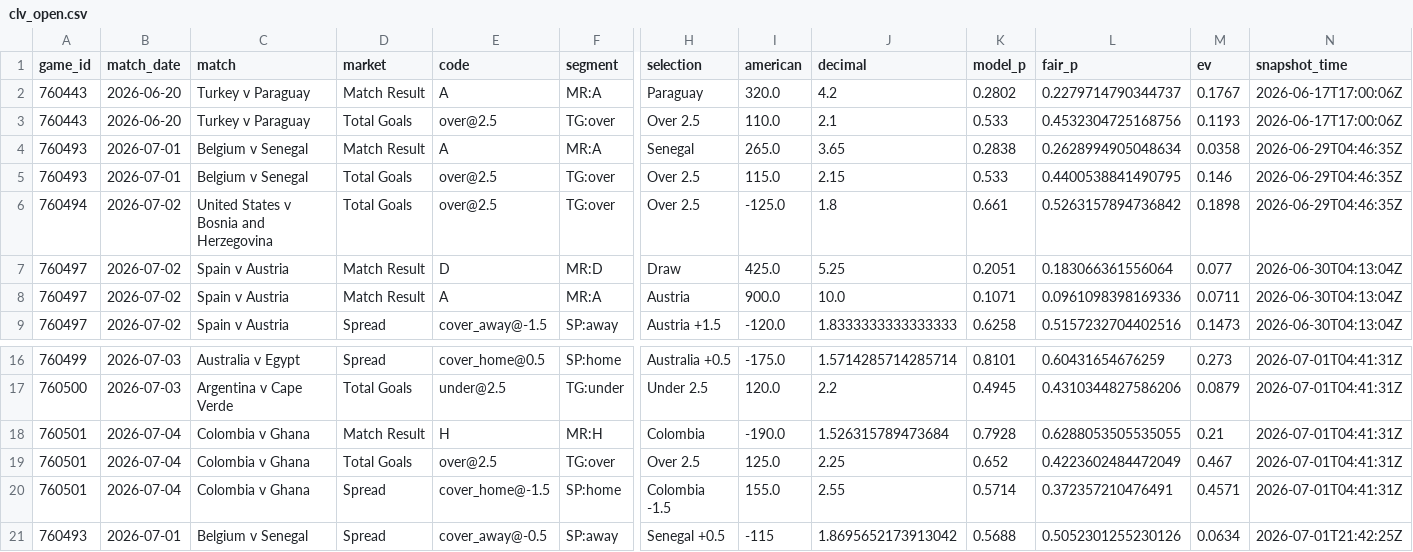
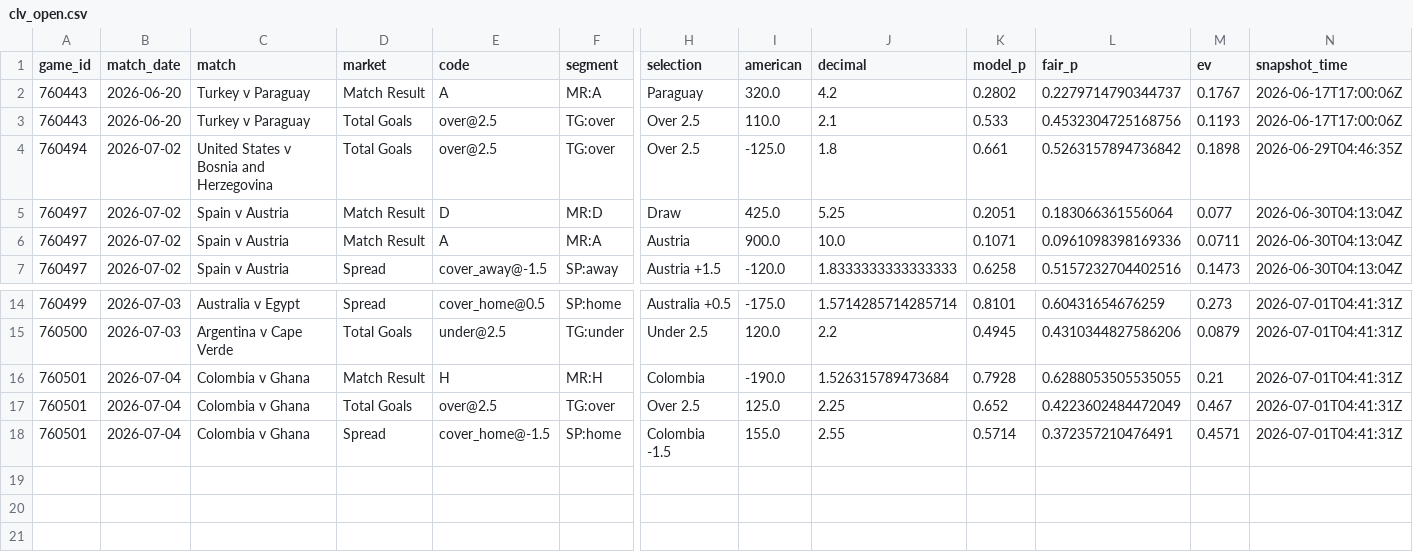
Before and after one commit to mgwinnier/soccer-model, a CSV file: reports/clv_open.csv, drawn as a sheet; only a part is shown, gaps mark what is left out; rows hold the shown columns only; the diff names each change by its address in the sheet, - before the commit and + after, or states it on an @@ line.

```diff
--- a/reports/clv_open.csv
+++ b/reports/clv_open.csv
-row 4: 760493 | 2026-07-01 | Belgium v Senegal | Match Result | A | MR:A | Senegal | 265.0 | 3.65 | 0.2838 | 0.2628994905048634 | 0.0358 | 2026-06-29T04:46:35Z
-row 5: 760493 | 2026-07-01 | Belgium v Senegal | Total Goals | over@2.5 | TG:over | Over 2.5 | 115.0 | 2.15 | 0.533 | 0.4400538841490795 | 0.146 | 2026-06-29T04:46:35Z
-row 21: 760493 | 2026-07-01 | Belgium v Senegal | Spread | cover_away@-0.5 | SP:away | Senegal +0.5 | -115 | 1.8695652173913042 | 0.5688 | 0.5052301255230126 | 0.0634 | 2026-07-01T21:42:25Z
```
Also changed, not shown: reports/clv_ledger.csv.
